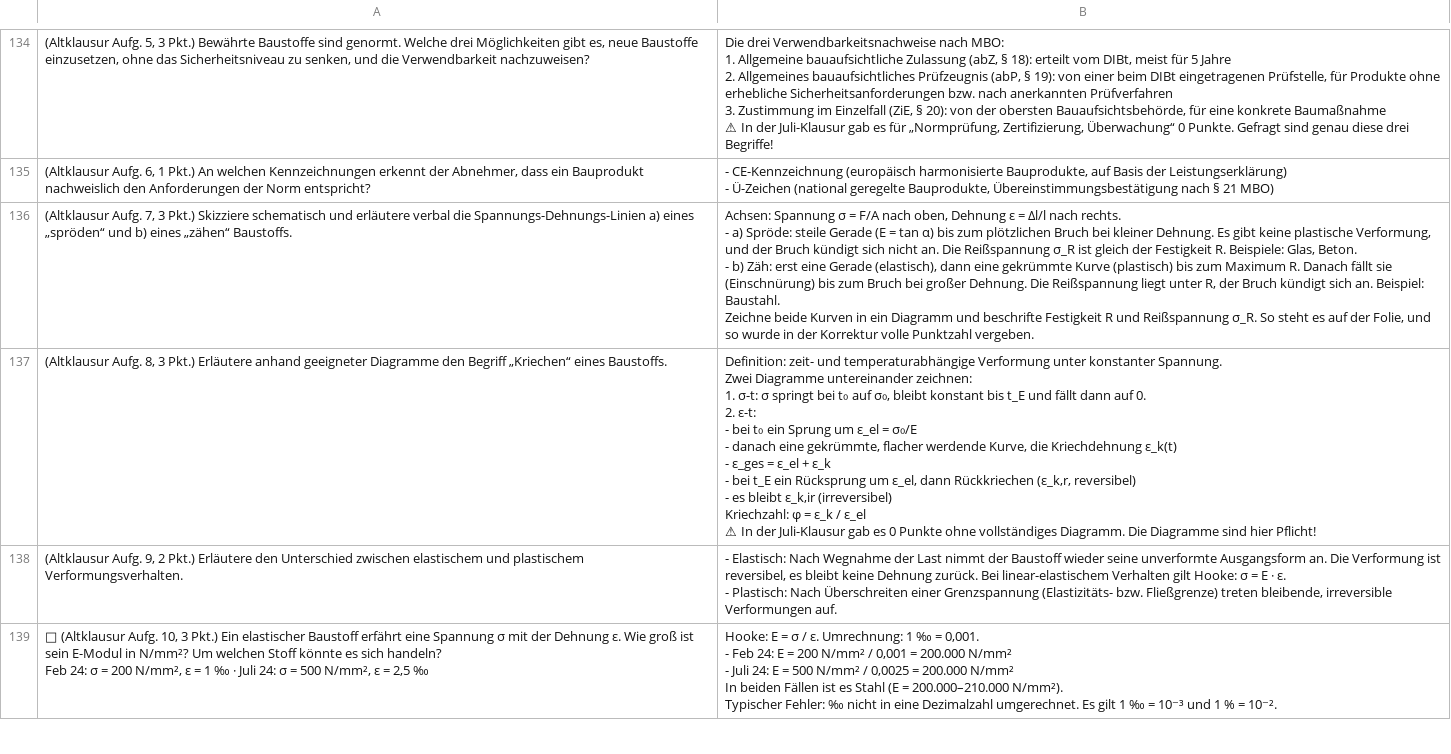
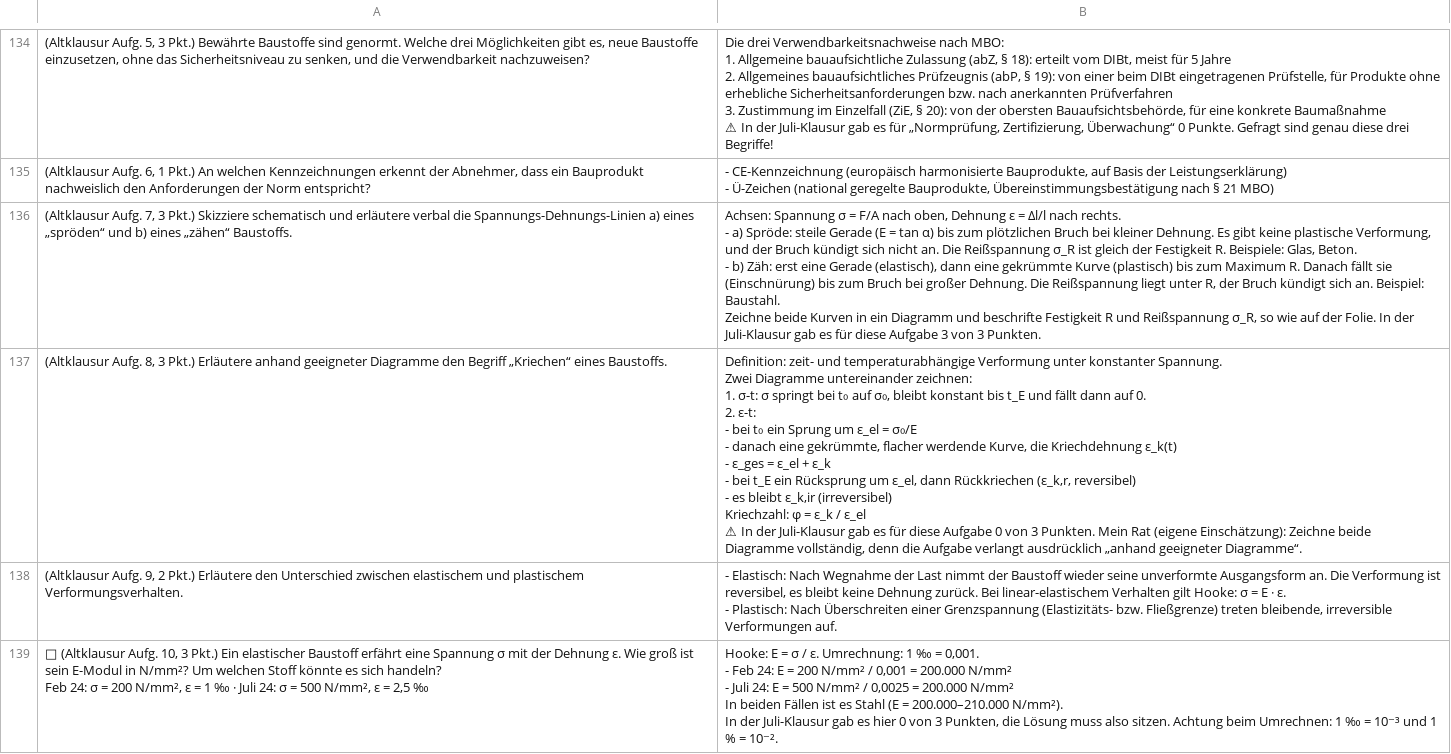
Before and after one commit to mohamedisman579-a11y/erste-Projekt, a CSV file: Karteikarten/StudySmarter_Baustoffkunde_I_Kap1-4.csv, drawn as a sheet; only a part is shown, gaps mark what is left out; ↵ is a line break in a cell; the diff covers the shown part only; the diff names each change by its address in the sheet, - before the commit and + after, or states it on an @@ line.

```diff
--- a/Karteikarten/StudySmarter_Baustoffkunde_I_Kap1-4.csv
+++ b/Karteikarten/StudySmarter_Baustoffkunde_I_Kap1-4.csv
-B136: …und Reißspannung σ_R. So steht es auf der Folie, und so wurde in der Korrektur volle Punktzahl vergeben.
+B136: …und Reißspannung σ_R, so wie auf der Folie. In der Juli-Klausur gab es für diese Aufgabe 3 von 3 Punkten.
-B137: …gab es 0 Punkte ohne vollständiges Diagramm. Die Diagramme sind hier Pflicht!
+B137: …gab es für diese Aufgabe 0 von 3 Punkten. Mein Rat (eigene Einschätzung): Zeichne beide Diagramme vollständig, denn die Aufgabe verlangt ausdrücklich „anhand geeigneter Diagramme“.
-B139: …200.000–210.000 N/mm²). ↵ Typischer Fehler: ‰ nicht in eine Dezimalzahl umgerechnet. Es gilt 1 ‰…
+B139: …200.000–210.000 N/mm²). ↵ In der Juli-Klausur gab es hier 0 von 3 Punkten, die Lösung muss also sitzen. Achtung beim Umrechnen: 1 ‰…
```
Also changed, not shown: 3 edited cells elsewhere in this file, Karteikarten/StudySmarter_Baustoffkunde_I_Kap1-4.tsv, 3 other files.
